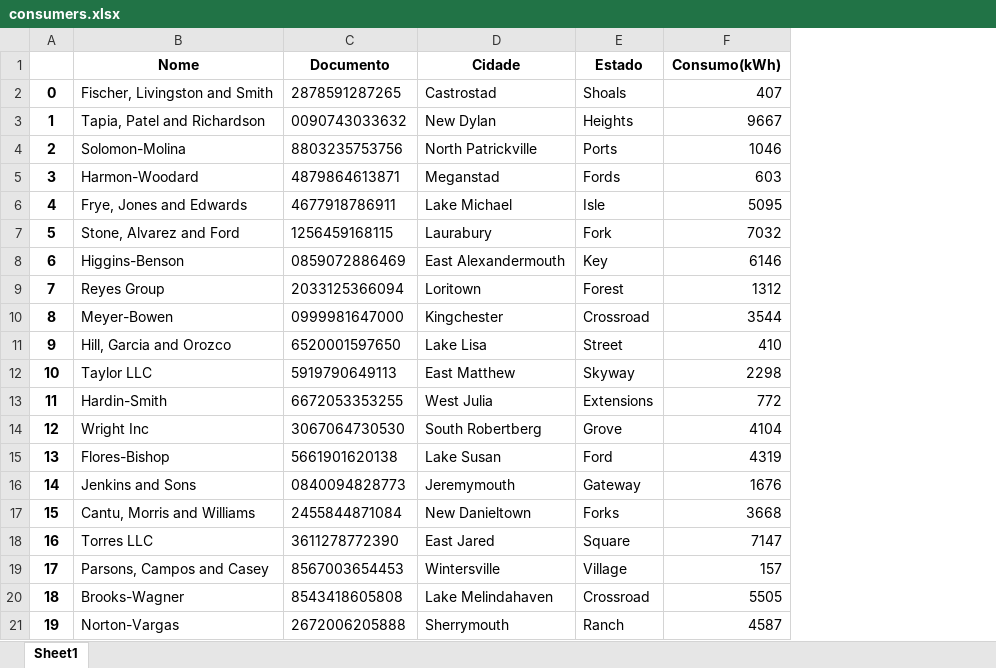
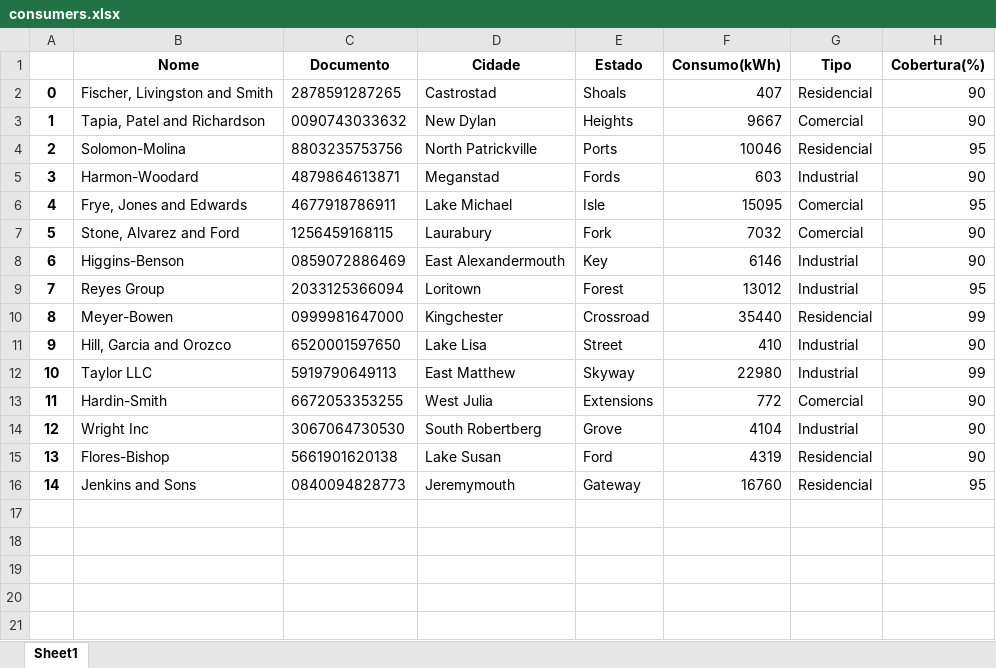
Before and after one commit to danilo1917/final_test, an Excel workbook: consumers.xlsx, sheet Sheet1, drawn as a sheet; values as stored, in another font and other column widths than the file's, no borders; removed rows and columns are numbered as before the commit, all else as after; the diff names each change by its address in the sheet, - before the commit and + after, or states it on an @@ line.

Commit message:
Add type and cover in sheet and adjust template

```diff
--- a/consumers.xlsx (sheet Sheet1)
+++ b/consumers.xlsx (sheet Sheet1)
+column G (Tipo), rows 2-16: Residencial | Comercial | Residencial | Industrial | Comercial | Comercial | Industrial | Industrial | Residencial | Industrial | Industrial | Comercial | Industrial | Residencial | Residencial
+column H (Cobertura(%)), rows 2-16: 90 | 90 | 95 | 90 | 95 | 90 | 90 | 95 | 99 | 90 | 99 | 90 | 90 | 90 | 95
-F4 (Consumo(kWh)): 1046
+F4 (Consumo(kWh)): 10046
-F6 (Consumo(kWh)): 5095
+F6 (Consumo(kWh)): 15095
-F9 (Consumo(kWh)): 1312
+F9 (Consumo(kWh)): 13012
-F10 (Consumo(kWh)): 3544
+F10 (Consumo(kWh)): 35440
-F12 (Consumo(kWh)): 2298
+F12 (Consumo(kWh)): 22980
-F16 (Consumo(kWh)): 1676
+F16 (Consumo(kWh)): 16760
-row 17: 15 | Cantu, Morris and Williams | 2455844871084 | New Danieltown | Forks | 3668
-row 18: 16 | Torres LLC | 3611278772390 | East Jared | Square | 7147
-row 19: 17 | Parsons, Campos and Casey | 8567003654453 | Wintersville | Village | 157
-row 20: 18 | Brooks-Wagner | 8543418605808 | Lake Melindahaven | Crossroad | 5505
-row 21: 19 | Norton-Vargas | 2672006205888 | Sherrymouth | Ranch | 4587
```
Also changed, not shown: 1 other file.
